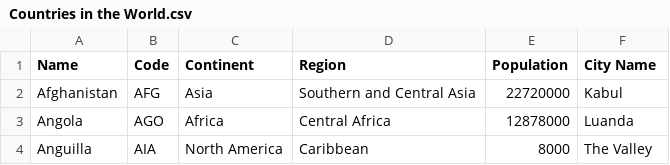
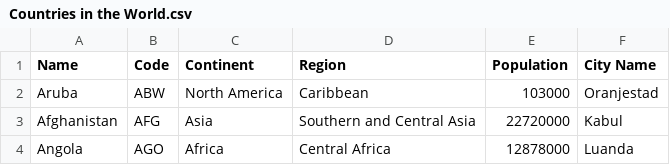
Before and after one commit to liamdickson-uni/group-h-sem, a CSV file: csv/countries/country_report/Countries in the World.csv, drawn as a sheet; only a part is shown; the shorter side is filled out with more unchanged rows; the diff names each change by its address in the sheet, - before the commit and + after, or states it on an @@ line.

```diff
--- a/csv/countries/country_report/Countries in the World.csv
+++ b/csv/countries/country_report/Countries in the World.csv
+row 2: Aruba | ABW | North America | Caribbean | 103000 | Oranjestad
```
Also changed, not shown: 1 other file.
